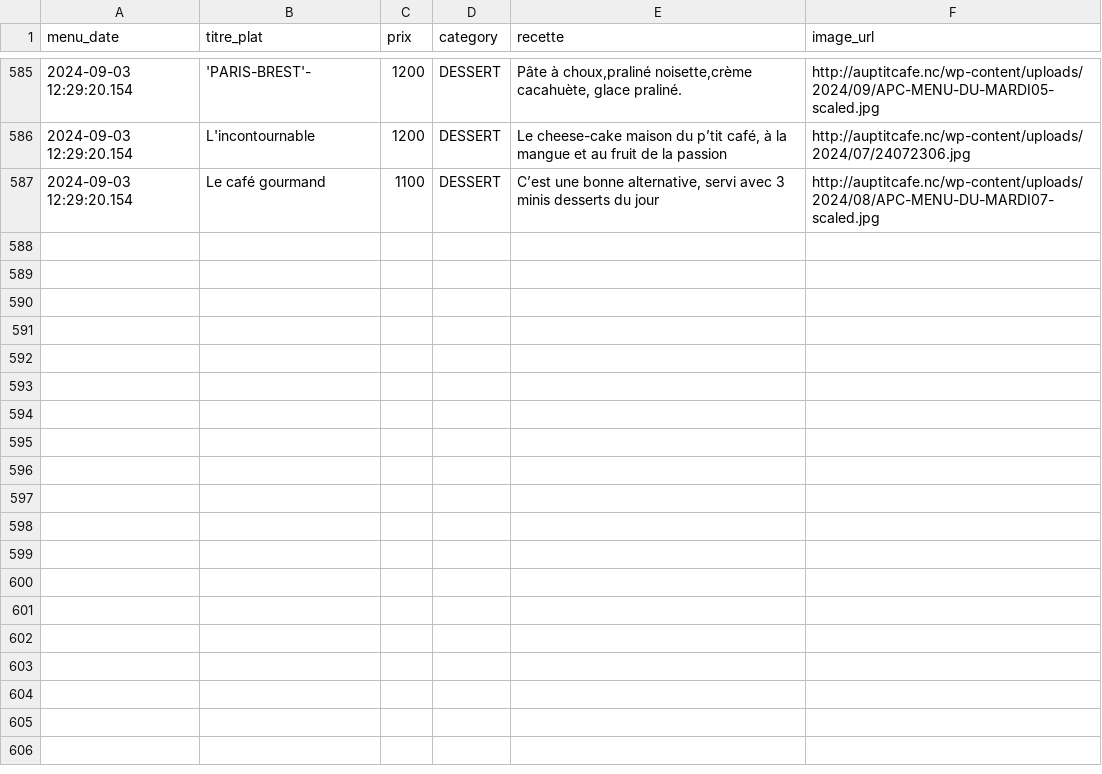
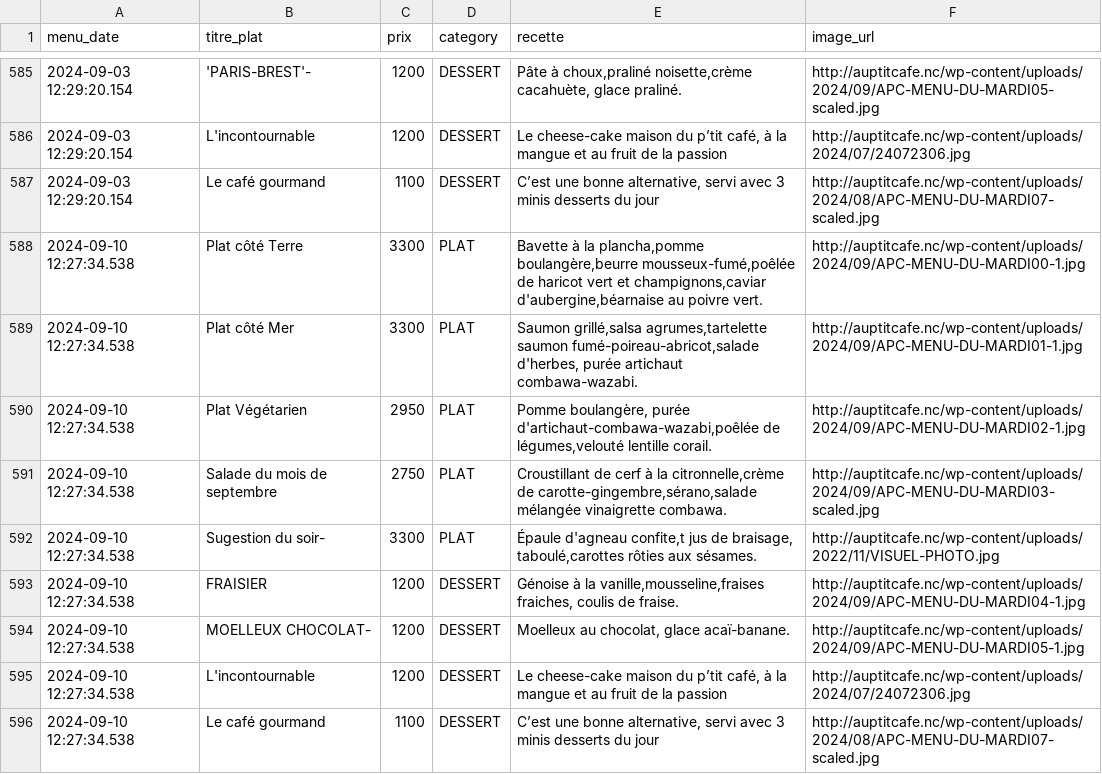
Before and after one commit to adriens/auptitcafe-data, a CSV file: data/menus_hist.csv, drawn as a sheet; only a part is shown, gaps mark what is left out; the diff names each change by its address in the sheet, - before the commit and + after, or states it on an @@ line.

Commit message:
🔁 Daily snapshot des menus 📜, cf #1

```diff
--- a/data/menus_hist.csv
+++ b/data/menus_hist.csv
+row 588: 2024-09-10 12:27:34.538 | Plat côté Terre | 3300 | PLAT | Bavette à la plancha,pomme boulangère,beurre mousseux-fumé,poêlée de haricot vert et champignons,caviar d'aubergine,béarnaise au poivre vert. | http://auptitcafe.nc/wp-content/uploads/2024/09/APC-MENU-DU-MARDI00-1.jpg
+row 589: 2024-09-10 12:27:34.538 | Plat côté Mer | 3300 | PLAT | Saumon grillé,salsa agrumes,tartelette saumon fumé-poireau-abricot,salade d'herbes, purée artichaut combawa-wazabi. | http://auptitcafe.nc/wp-content/uploads/2024/09/APC-MENU-DU-MARDI01-1.jpg
+row 590: 2024-09-10 12:27:34.538 | Plat Végétarien | 2950 | PLAT | Pomme boulangère, purée d'artichaut-combawa-wazabi,poêlée de légumes,velouté lentille corail. | http://auptitcafe.nc/wp-content/uploads/2024/09/APC-MENU-DU-MARDI02-1.jpg
+row 591: 2024-09-10 12:27:34.538 | Salade du mois de septembre | 2750 | PLAT | Croustillant de cerf à la citronnelle,crème de carotte-gingembre,sérano,salade mélangée vinaigrette combawa. | http://auptitcafe.nc/wp-content/uploads/2024/09/APC-MENU-DU-MARDI03-scaled.jpg
+row 592: 2024-09-10 12:27:34.538 | Sugestion du soir- | 3300 | PLAT | Épaule d'agneau confite,t jus de braisage, taboulé,carottes rôties aux sésames. | http://auptitcafe.nc/wp-content/uploads/2022/11/VISUEL-PHOTO.jpg
+row 593: 2024-09-10 12:27:34.538 | FRAISIER | 1200 | DESSERT | Génoise à la vanille,mousseline,fraises fraiches, coulis de fraise. | http://auptitcafe.nc/wp-content/uploads/2024/09/APC-MENU-DU-MARDI04-1.jpg
+row 594: 2024-09-10 12:27:34.538 | MOELLEUX CHOCOLAT- | 1200 | DESSERT | Moelleux au chocolat, glace acaï-banane. | http://auptitcafe.nc/wp-content/uploads/2024/09/APC-MENU-DU-MARDI05-1.jpg
+row 595: 2024-09-10 12:27:34.538 | L'incontournable | 1200 | DESSERT | Le cheese-cake maison du p’tit café, à la mangue et au fruit de la passion | http://auptitcafe.nc/wp-content/uploads/2024/07/24072306.jpg
+row 596: 2024-09-10 12:27:34.538 | Le café gourmand | 1100 | DESSERT | C’est une bonne alternative, servi avec 3 minis desserts du jour | http://auptitcafe.nc/wp-content/uploads/2024/08/APC-MENU-DU-MARDI07-scaled.jpg
```
Also changed, not shown: data/current_menus.csv, data/current_menus_headers.csv.
